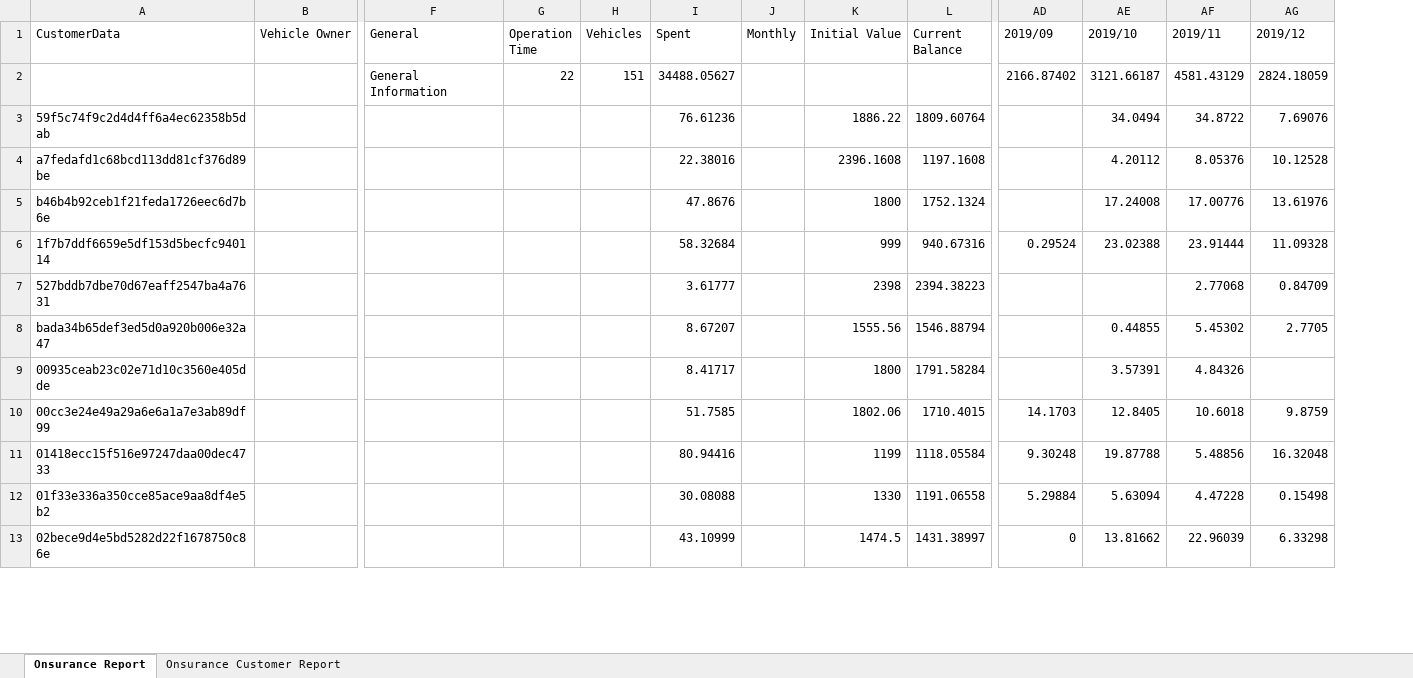
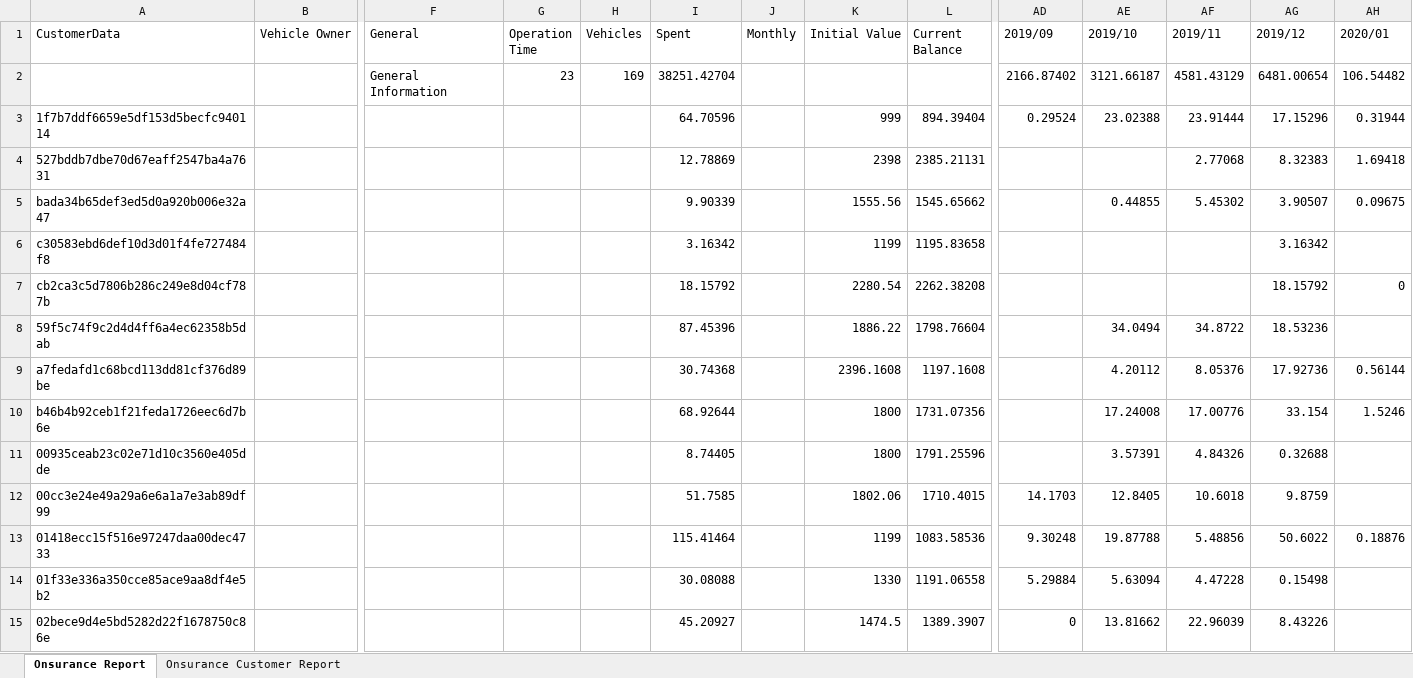
Before and after one commit to victorassisalves/Onsurance, an Excel workbook: functions/report.xlsx, sheet Onsurance Report, drawn as a sheet; only a part is shown, gaps mark what is left out; values as stored, in another font and other column widths than the file's, no borders; removed rows and columns are numbered as before the commit, all else as after; rows hold the shown columns only; the diff covers the shown part only; the diff names each change by its address in the sheet, - before the commit and + after, or states it on an @@ line.

```diff
--- a/functions/report.xlsx (sheet Onsurance Report)
+++ b/functions/report.xlsx (sheet Onsurance Report)
+column AH (2020/01), row 2: 106.54482; rows 9-13: 0.56144 | 1.5246 |  |  | 0.18876
-G2 (Operation Time): 22
+G2 (Operation Time): 23
-H2 (Vehicles): 151
+H2 (Vehicles): 169
-I2 (Spent): 34488.05627
+I2 (Spent): 38251.42704
-AG2 (2019/12): 2824.18059
+AG2 (2019/12): 6481.00654
+row 3: 1f7b7ddf6659e5df153d5becfc940114 |  |  |  |  | 64.70596 |  | 999 | 894.39404 | 0.29524 | 23.02388 | 23.91444 | 17.15296 | 0.31944
+row 4: 527bddb7dbe70d67eaff2547ba4a7631 |  |  |  |  | 12.78869 |  | 2398 | 2385.21131 |  |  | 2.77068 | 8.32383 | 1.69418
+row 5: bada34b65def3ed5d0a920b006e32a47 |  |  |  |  | 9.90339 |  | 1555.56 | 1545.65662 |  | 0.44855 | 5.45302 | 3.90507 | 0.09675
+row 6: c30583ebd6def10d3d01f4fe727484f8 |  |  |  |  | 3.16342 |  | 1199 | 1195.83658 |  |  |  | 3.16342
+row 7: cb2ca3c5d7806b286c249e8d04cf787b |  |  |  |  | 18.15792 |  | 2280.54 | 2262.38208 |  |  |  | 18.15792 | 0
-I8 (Spent): 76.61236
+I8 (Spent): 87.45396
-L8 (Current Balance): 1809.60764
+L8 (Current Balance): 1798.76604
-AG8 (2019/12): 7.69076
+AG8 (2019/12): 18.53236
-I9 (Spent): 22.38016
+I9 (Spent): 30.74368
-AG9 (2019/12): 10.12528
+AG9 (2019/12): 17.92736
-I10 (Spent): 47.8676
+I10 (Spent): 68.92644
-L10 (Current Balance): 1752.1324
+L10 (Current Balance): 1731.07356
-AG10 (2019/12): 13.61976
+AG10 (2019/12): 33.154
-row 6: 1f7b7ddf6659e5df153d5becfc940114 |  |  |  |  | 58.32684 |  | 999 | 940.67316 | 0.29524 | 23.02388 | 23.91444 | 11.09328
-row 7: 527bddb7dbe70d67eaff2547ba4a7631 |  |  |  |  | 3.61777 |  | 2398 | 2394.38223 |  |  | 2.77068 | 0.84709
-row 8: bada34b65def3ed5d0a920b006e32a47 |  |  |  |  | 8.67207 |  | 1555.56 | 1546.88794 |  | 0.44855 | 5.45302 | 2.7705
-I11 (Spent): 8.41717
+I11 (Spent): 8.74405
-L11 (Current Balance): 1791.58284
+L11 (Current Balance): 1791.25596
-AG11 (2019/12): (empty)
+AG11 (2019/12): 0.32688
-I13 (Spent): 80.94416
+I13 (Spent): 115.41464
-L13 (Current Balance): 1118.05584
+L13 (Current Balance): 1083.58536
-AG13 (2019/12): 16.32048
+AG13 (2019/12): 50.6022
-I15 (Spent): 43.10999
+I15 (Spent): 45.20927
-L15 (Current Balance): 1431.38997
+L15 (Current Balance): 1389.3907
-AG15 (2019/12): 6.33298
+AG15 (2019/12): 8.43226
```
Also changed, not shown: 18 added rows and 300 edited cells elsewhere in this sheet, sheet Onsurance Customer Report, 8 other files.
